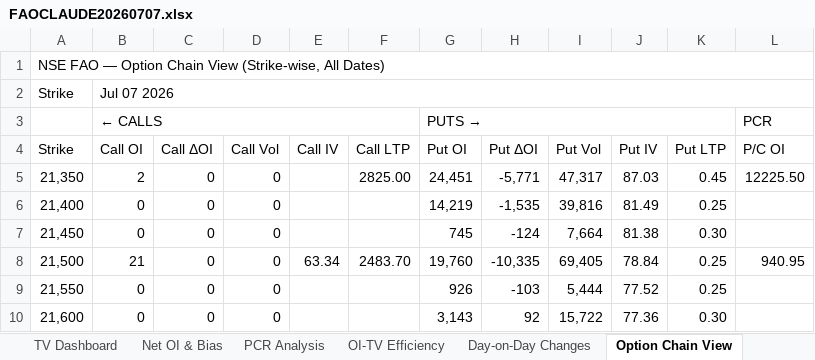
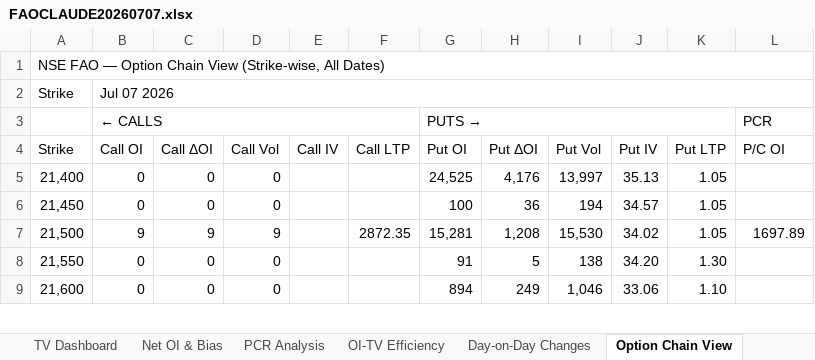
Before and after one commit to enemyatgates/OptionsDashboardNSE, an Excel workbook: outputs/FAOCLAUDE20260707.xlsx, sheet Option Chain View, drawn as a sheet; only a part is shown; values as stored, in another font and other column widths than the file's, no cell formats; removed rows and columns are numbered as before the commit, all else as after; the diff covers the shown part only; the diff names each change by its address in the sheet, - before the commit and + after, or states it on an @@ line.

```diff
--- a/outputs/FAOCLAUDE20260707.xlsx (sheet Option Chain View)
+++ b/outputs/FAOCLAUDE20260707.xlsx (sheet Option Chain View)
-row 5: 21,350 | 2 | 0 | 0 |  | 2825.00 | 24,451 | -5,771 | 47,317 | 87.03 | 0.45 | 12225.50
-G5 (Put OI): 14,219
+G5 (Put OI): 24,525
-H5 (Put ΔOI): -1,535
+H5 (Put ΔOI): 4,176
-I5 (Put Vol): 39,816
+I5 (Put Vol): 13,997
-J5 (Put IV): 81.49
+J5 (Put IV): 35.13
-K5 (Put LTP): 0.25
+K5 (Put LTP): 1.05
-G6 (Put OI): 745
+G6 (Put OI): 100
-H6 (Put ΔOI): -124
+H6 (Put ΔOI): 36
-I6 (Put Vol): 7,664
+I6 (Put Vol): 194
-J6 (Put IV): 81.38
+J6 (Put IV): 34.57
-K6 (Put LTP): 0.30
+K6 (Put LTP): 1.05
-B7 (Call OI): 21
+B7 (Call OI): 9
-C7 (Call ΔOI): 0
+C7 (Call ΔOI): 9
-D7 (Call Vol): 0
+D7 (Call Vol): 9
-E7 (Call IV): 63.34
+E7 (Call IV): (empty)
-F7 (Call LTP): 2483.70
+F7 (Call LTP): 2872.35
-G7 (Put OI): 19,760
+G7 (Put OI): 15,281
-H7 (Put ΔOI): -10,335
+H7 (Put ΔOI): 1,208
-I7 (Put Vol): 69,405
+I7 (Put Vol): 15,530
-J7 (Put IV): 78.84
+J7 (Put IV): 34.02
-K7 (Put LTP): 0.25
+K7 (Put LTP): 1.05
-L7 (P/C OI): 940.95
+L7 (P/C OI): 1697.89
-G8 (Put OI): 926
+G8 (Put OI): 91
-H8 (Put ΔOI): -103
+H8 (Put ΔOI): 5
-I8 (Put Vol): 5,444
+I8 (Put Vol): 138
-J8 (Put IV): 77.52
+J8 (Put IV): 34.20
-K8 (Put LTP): 0.25
+K8 (Put LTP): 1.30
-G9 (Put OI): 3,143
+G9 (Put OI): 894
-H9 (Put ΔOI): 92
+H9 (Put ΔOI): 249
-I9 (Put Vol): 15,722
+I9 (Put Vol): 1,046
-J9 (Put IV): 77.36
+J9 (Put IV): 33.06
-K9 (Put LTP): 0.30
+K9 (Put LTP): 1.10
```
Also changed, not shown: 843 edited cells elsewhere in this sheet, sheet Raw Chain Data, sheet IV Skew, sheet OI Walls & Support, sheet Max Pain, sheet Sentiment Summary, sheet PCR Analysis, cell formats, 2 other files.
